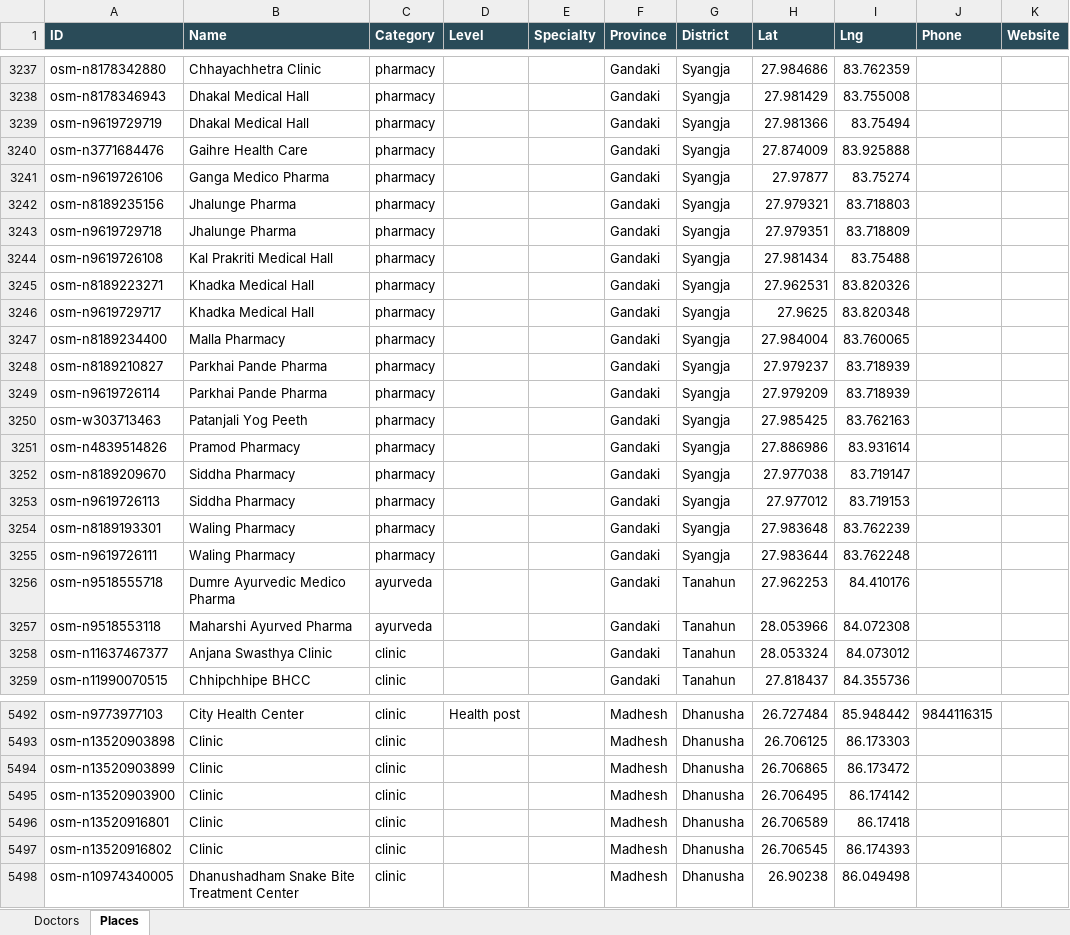
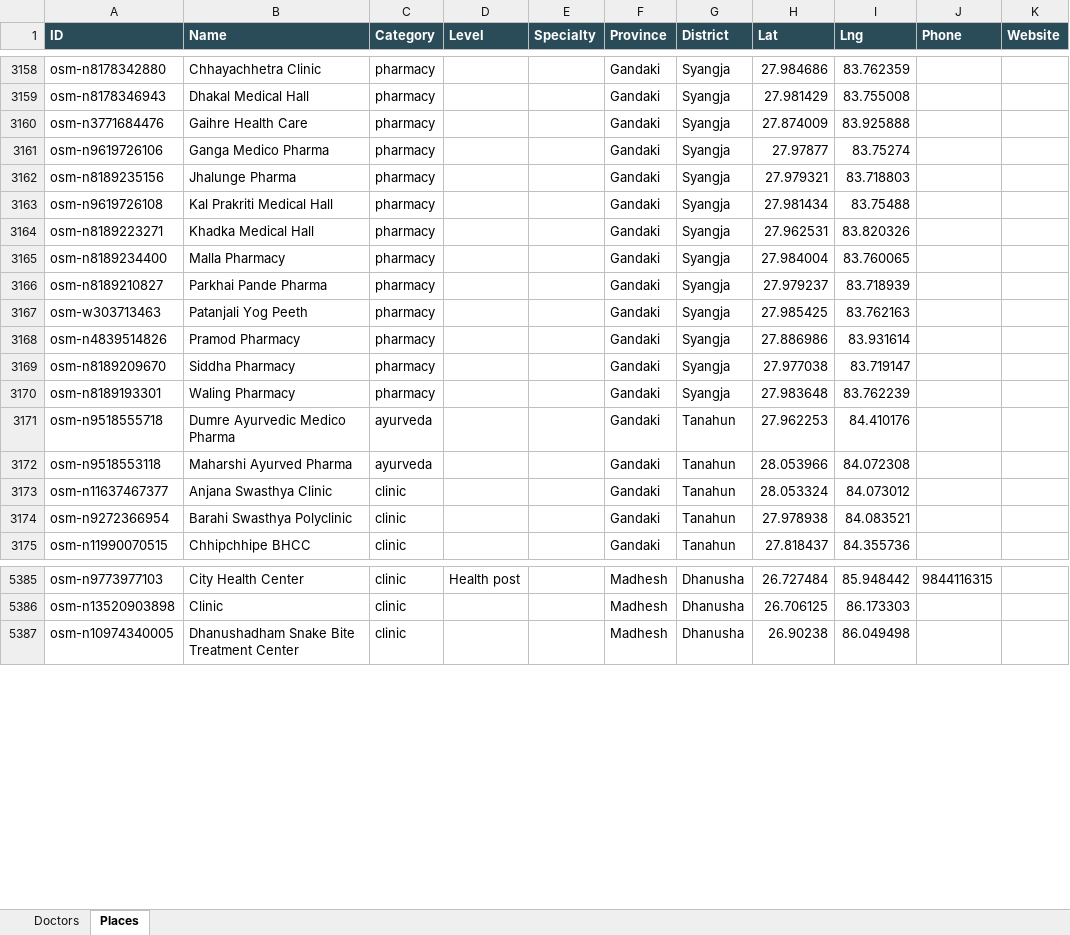
Before and after one commit to bikusth/gharpital, an Excel workbook: data/export/gharpital.xlsx, sheet Places, drawn as a sheet; only a part is shown, gaps mark what is left out; values as stored, in another font and other column widths than the file's, no borders; removed rows and columns are numbered as before the commit, all else as after; the diff covers the shown part only; the diff names each change by its address in the sheet, - before the commit and + after, or states it on an @@ line.

Commit message:
Refresh places from OpenStreetMap [skip ci]

```diff
--- a/data/export/gharpital.xlsx (sheet Places)
+++ b/data/export/gharpital.xlsx (sheet Places)
-row 3239: osm-n9619729719 | Dhakal Medical Hall | pharmacy |  |  | Gandaki | Syangja | 27.981366 | 83.75494
-row 3243: osm-n9619729718 | Jhalunge Pharma | pharmacy |  |  | Gandaki | Syangja | 27.979351 | 83.718809
-row 3246: osm-n9619729717 | Khadka Medical Hall | pharmacy |  |  | Gandaki | Syangja | 27.9625 | 83.820348
-row 3249: osm-n9619726114 | Parkhai Pande Pharma | pharmacy |  |  | Gandaki | Syangja | 27.979209 | 83.718939
-row 3253: osm-n9619726113 | Siddha Pharmacy | pharmacy |  |  | Gandaki | Syangja | 27.977012 | 83.719153
-row 3255: osm-n9619726111 | Waling Pharmacy | pharmacy |  |  | Gandaki | Syangja | 27.983644 | 83.762248
+row 3174: osm-n9272366954 | Barahi Swasthya Polyclinic | clinic |  |  | Gandaki | Tanahun | 27.978938 | 84.083521
-row 5494: osm-n13520903899 | Clinic | clinic |  |  | Madhesh | Dhanusha | 26.706865 | 86.173472
-row 5495: osm-n13520903900 | Clinic | clinic |  |  | Madhesh | Dhanusha | 26.706495 | 86.174142
-row 5496: osm-n13520916801 | Clinic | clinic |  |  | Madhesh | Dhanusha | 26.706589 | 86.17418
-row 5497: osm-n13520916802 | Clinic | clinic |  |  | Madhesh | Dhanusha | 26.706545 | 86.174393
```
Also changed, not shown: 20 added rows, 141 removed rows and 6 moved rows elsewhere in this sheet, 11 other files.
